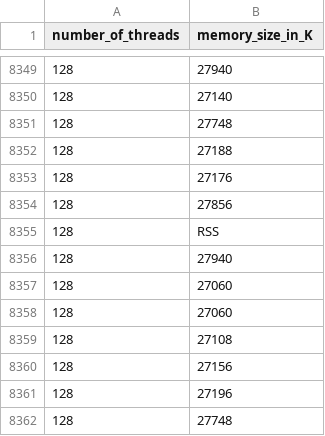
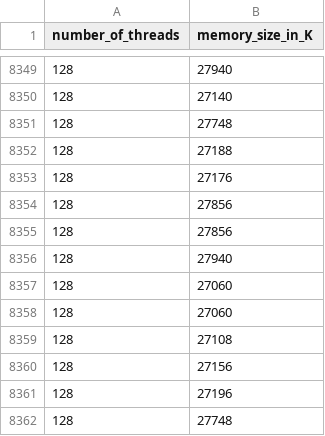
Before and after one commit to dfquaresma/fpc20191, a CSV file: lista2/q3/results/java.csv, drawn as a sheet; only a part is shown, gaps mark what is left out.

Commit message:
Update java.csv

```diff
--- a/lista2/q3/results/java.csv
+++ b/lista2/q3/results/java.csv
@@ -8354,3 +8354,3 @@ number_of_threads,memory_size_in_K
 128,27856
-128,RSS
+128,27856
 128,27940
```
